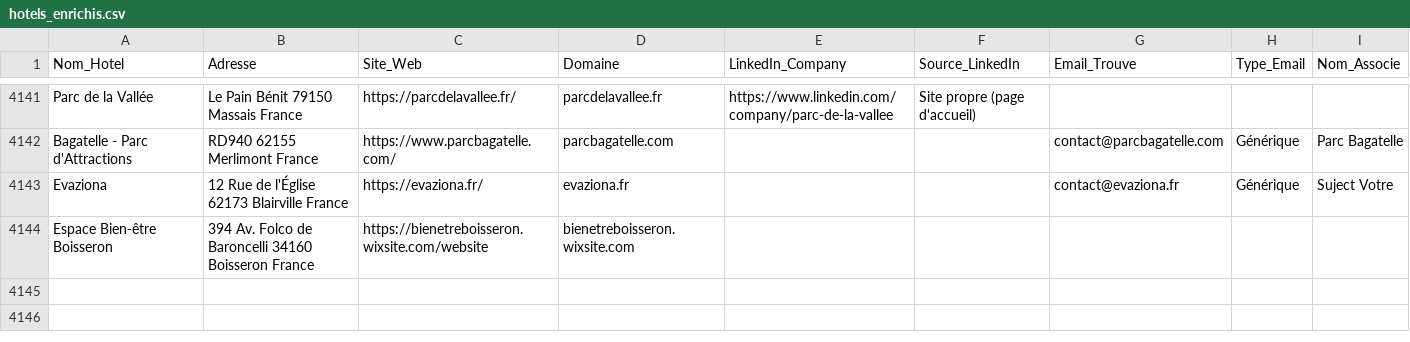
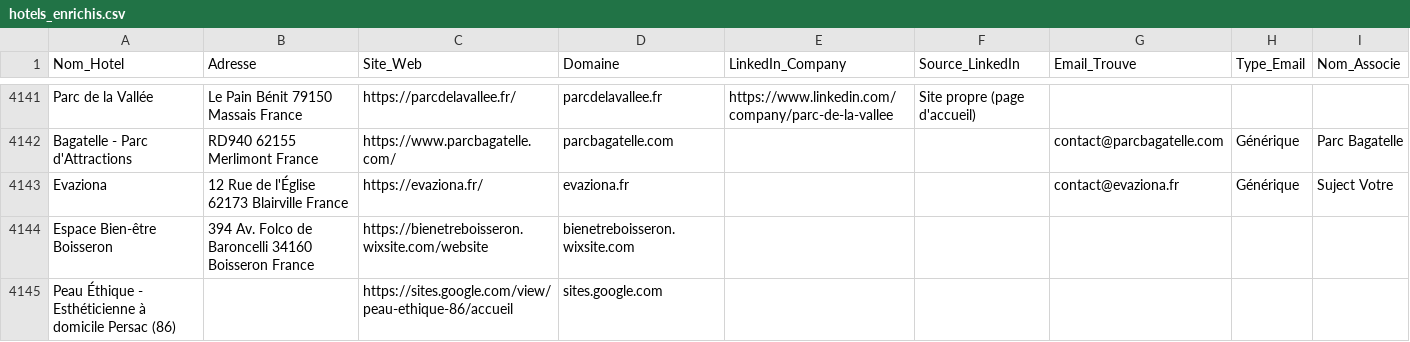
Before and after one commit to tsimokaza01-source/URL-5, a CSV file: hotels_enrichis.csv, drawn as a sheet; only a part is shown, gaps mark what is left out.

```diff
--- a/hotels_enrichis.csv
+++ b/hotels_enrichis.csv
@@ -4144 +4144,2 @@ Evaziona,12 Rue de l'Église 62173 Blairville France,https://evaziona.fr/,evazio
 Espace Bien-être Boisseron,394 Av. Folco de Baroncelli 34160 Boisseron France,https://bienetreboisseron.wixsite.com/website,bienetreboisseron.wixsite.com,,,,,
+Peau Éthique - Esthéticienne à domicile Persac (86),,https://sites.google.com/view/peau-ethique-86/accueil,sites.google.com,,,,,
```
Also changed, not shown: 1 other file.
